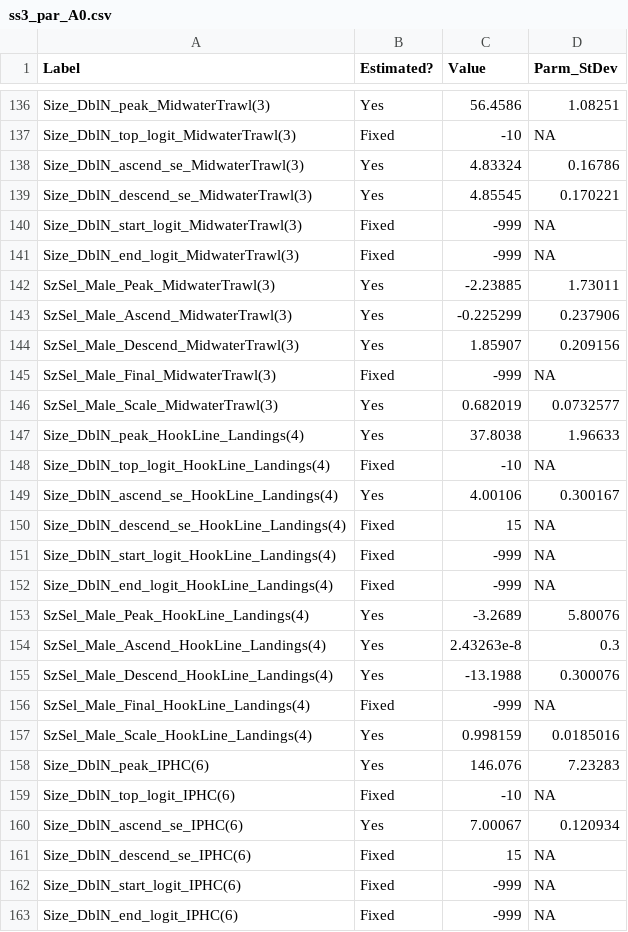
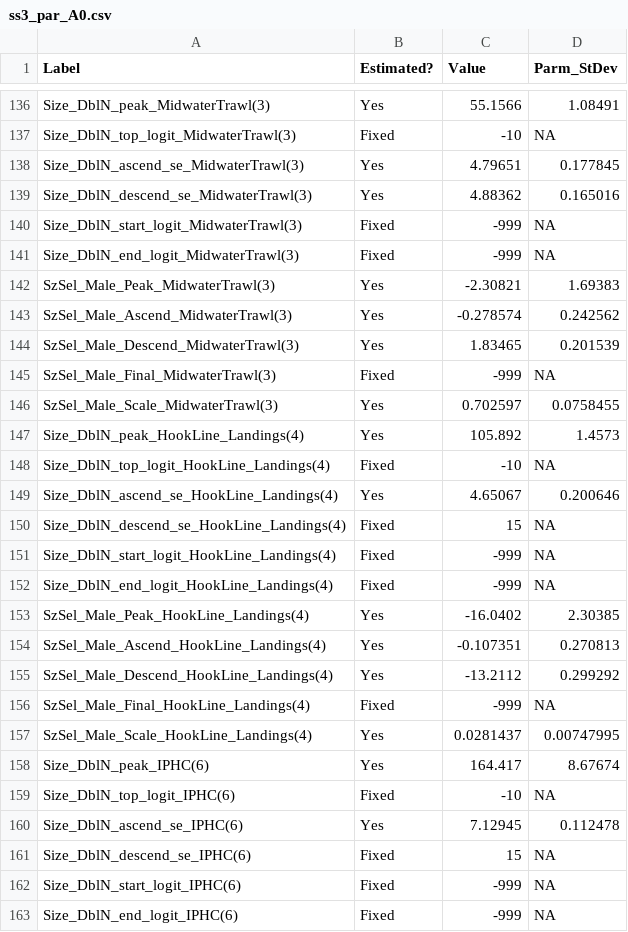
Before and after one commit to pbs-assess/dogfish-assess, a CSV file: tables/ss3_par_A0.csv, drawn as a sheet; only a part is shown, gaps mark what is left out; the diff covers the shown part only; the diff names each change by its address in the sheet, - before the commit and + after, or states it on an @@ line.

```diff
--- a/tables/ss3_par_A0.csv
+++ b/tables/ss3_par_A0.csv
-C136 (Value): 56.4586
+C136 (Value): 55.1566
-D136 (Parm_StDev): 1.08251
+D136 (Parm_StDev): 1.08491
-C138 (Value): 4.83324
+C138 (Value): 4.79651
-D138 (Parm_StDev): 0.16786
+D138 (Parm_StDev): 0.177845
-C139 (Value): 4.85545
+C139 (Value): 4.88362
-D139 (Parm_StDev): 0.170221
+D139 (Parm_StDev): 0.165016
-C142 (Value): -2.23885
+C142 (Value): -2.30821
-D142 (Parm_StDev): 1.73011
+D142 (Parm_StDev): 1.69383
-C143 (Value): -0.225299
+C143 (Value): -0.278574
-D143 (Parm_StDev): 0.237906
+D143 (Parm_StDev): 0.242562
-C144 (Value): 1.85907
+C144 (Value): 1.83465
-D144 (Parm_StDev): 0.209156
+D144 (Parm_StDev): 0.201539
-C146 (Value): 0.682019
+C146 (Value): 0.702597
-D146 (Parm_StDev): 0.0732577
+D146 (Parm_StDev): 0.0758455
-C147 (Value): 37.8038
+C147 (Value): 105.892
-D147 (Parm_StDev): 1.96633
+D147 (Parm_StDev): 1.4573
-C149 (Value): 4.00106
+C149 (Value): 4.65067
-D149 (Parm_StDev): 0.300167
+D149 (Parm_StDev): 0.200646
-C153 (Value): -3.2689
+C153 (Value): -16.0402
-D153 (Parm_StDev): 5.80076
+D153 (Parm_StDev): 2.30385
-C154 (Value): 2.43263e-8
+C154 (Value): -0.107351
-D154 (Parm_StDev): 0.3
+D154 (Parm_StDev): 0.270813
-C155 (Value): -13.1988
+C155 (Value): -13.2112
-D155 (Parm_StDev): 0.300076
+D155 (Parm_StDev): 0.299292
-C157 (Value): 0.998159
+C157 (Value): 0.0281437
-D157 (Parm_StDev): 0.0185016
+D157 (Parm_StDev): 0.00747995
-C158 (Value): 146.076
+C158 (Value): 164.417
-D158 (Parm_StDev): 7.23283
+D158 (Parm_StDev): 8.67674
-C160 (Value): 7.00067
+C160 (Value): 7.12945
-D160 (Parm_StDev): 0.120934
+D160 (Parm_StDev): 0.112478
```
Also changed, not shown: 56 edited cells elsewhere in this file.
